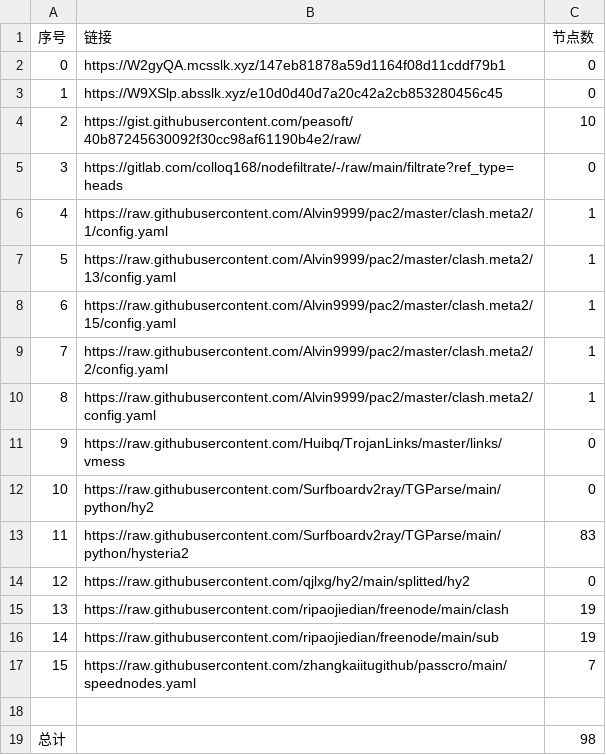
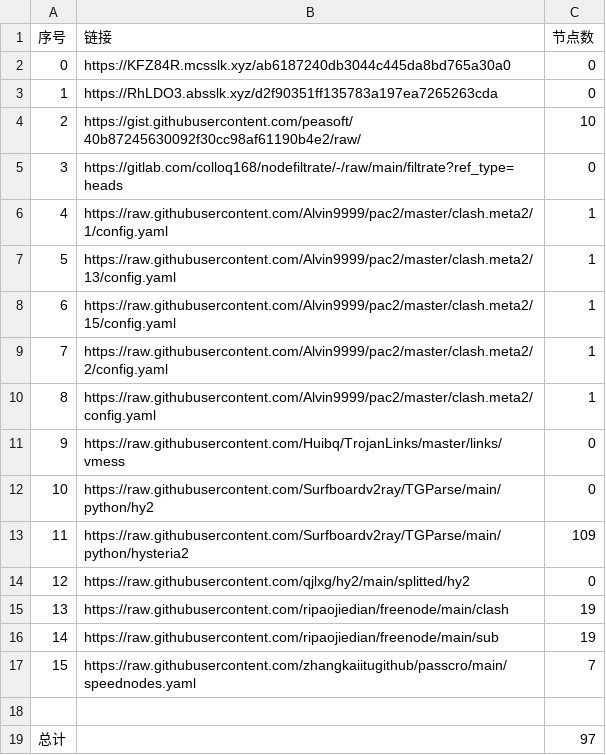
Before and after one commit to AlabasterStone/NoMoreWalls, a CSV file: list_result.csv, drawn as a sheet.

```diff
--- a/list_result.csv
+++ b/list_result.csv
@@ -1,4 +1,4 @@
 序号,链接,节点数
-0,https://W2gyQA.mcsslk.xyz/147eb81878a59d1164f08d11cddf79b1,0
-1,https://W9XSlp.absslk.xyz/e10d0d40d7a20c42a2cb853280456c45,0
+0,https://KFZ84R.mcsslk.xyz/ab6187240db3044c445da8bd765a30a0,0
+1,https://RhLDO3.absslk.xyz/d2f90351ff135783a197ea7265263cda,0
 2,https://gist.githubusercontent.com/peasoft/40b87245630092f30cc98af61190b4e2/raw/,10
@@ -12,3 +12,3 @@
 10,https://raw.githubusercontent.com/Surfboardv2ray/TGParse/main/python/hy2,0
-11,https://raw.githubusercontent.com/Surfboardv2ray/TGParse/main/python/hysteria2,83
+11,https://raw.githubusercontent.com/Surfboardv2ray/TGParse/main/python/hysteria2,109
 12,https://raw.githubusercontent.com/qjlxg/hy2/main/splitted/hy2,0
@@ -18,2 +18,2 @@
 
-总计,,98
+总计,,97
```
Also changed, not shown: 9 other files.
